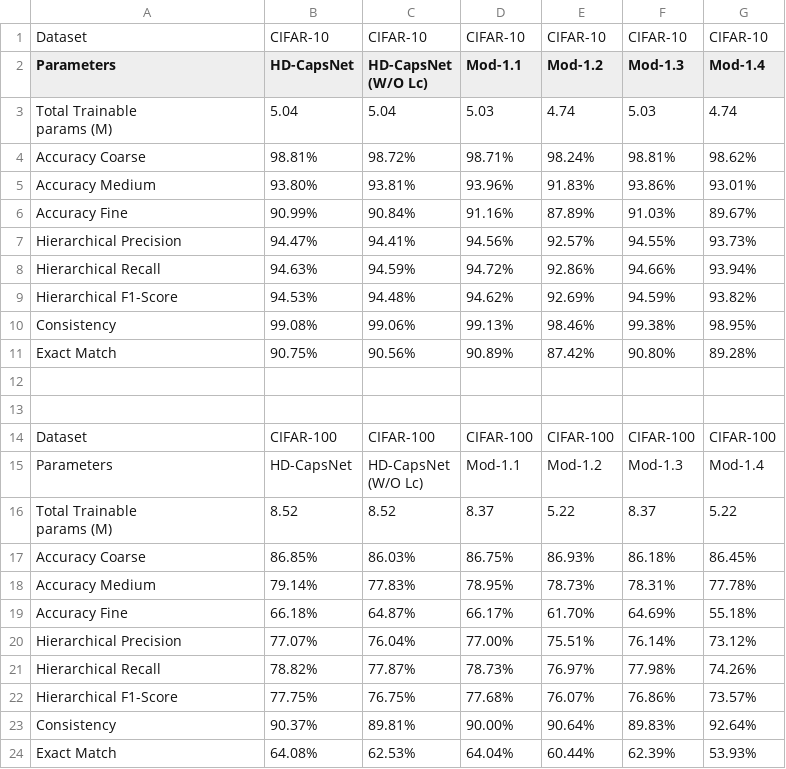
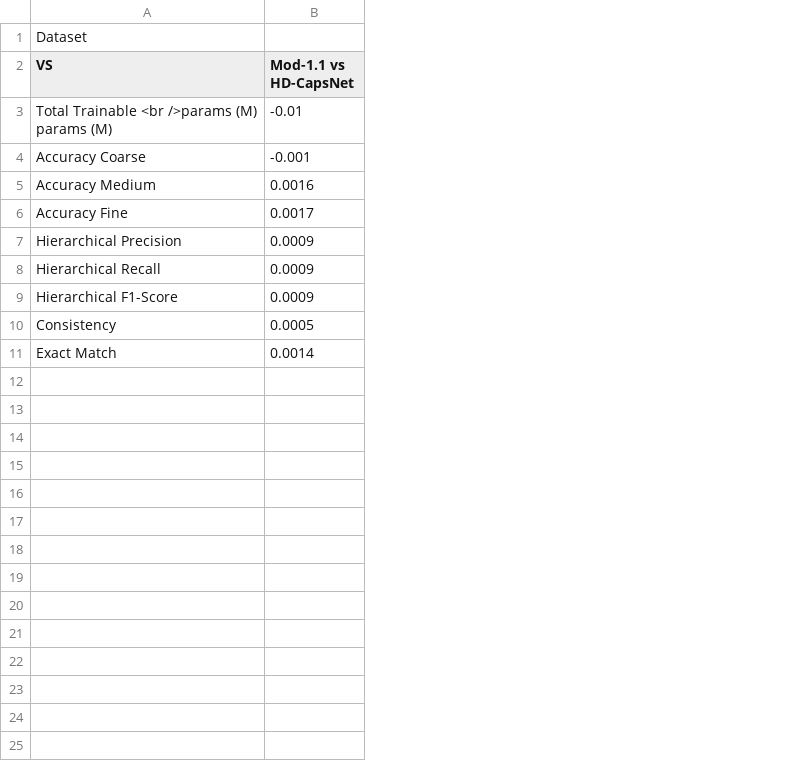
Before and after one commit to tasrif-khondaker/HD-CapsNet, a CSV file: Results/Results.csv, drawn as a sheet; removed rows and columns are numbered as before the commit, all else as after; ↵ is a line break in a cell; the diff names each change by its address in the sheet, - before the commit and + after, or states it on an @@ line.

Commit message:
Update Results.csv

```diff
--- a/Results/Results.csv
+++ b/Results/Results.csv
-column B (HD-CapsNet), row 1: CIFAR-10; rows 3-11: 5.04 | 98.81% | 93.80% | 90.99% | 94.47% | 94.63% | 94.53% | 99.08% | 90.75%
-column C (HD-CapsNet (W/O Lc)), row 1: CIFAR-10; rows 3-11: 5.04 | 98.72% | 93.81% | 90.84% | 94.41% | 94.59% | 94.48% | 99.06% | 90.56%
-column D (Mod-1.1), row 1: CIFAR-10; rows 3-11: 5.03 | 98.71% | 93.96% | 91.16% | 94.56% | 94.72% | 94.62% | 99.13% | 90.89%
-column E (Mod-1.2), row 1: CIFAR-10; rows 3-11: 4.74 | 98.24% | 91.83% | 87.89% | 92.57% | 92.86% | 92.69% | 98.46% | 87.42%
-column F (Mod-1.3), row 1: CIFAR-10; rows 3-11: 5.03 | 98.81% | 93.86% | 91.03% | 94.55% | 94.66% | 94.59% | 99.38% | 90.80%
-column G (Mod-1.4), row 1: CIFAR-10; rows 3-11: 4.74 | 98.62% | 93.01% | 89.67% | 93.73% | 93.94% | 93.82% | 98.95% | 89.28%
+column B (Mod-1.1 vs HD-CapsNet), rows 3-11: -0.01 | -0.001 | 0.0016 | 0.0017 | 0.0009 | 0.0009 | 0.0009 | 0.0005 | 0.0014
-A2: Parameters
+A2: VS
-A3 (VS): Total Trainable ↵ params (M)
+A3 (VS): Total Trainable <br />params (M) ↵ params (M)
-row 12: (empty)
-row 13: (empty)
-row 14: Dataset | CIFAR-100 | CIFAR-100 | CIFAR-100 | CIFAR-100 | CIFAR-100 | CIFAR-100
-row 15: Parameters | HD-CapsNet | HD-CapsNet ↵ (W/O Lc) | Mod-1.1 | Mod-1.2 | Mod-1.3 | Mod-1.4
-row 16: Total Trainable ↵ params (M) | 8.52 | 8.52 | 8.37 | 5.22 | 8.37 | 5.22
-row 17: Accuracy Coarse | 86.85% | 86.03% | 86.75% | 86.93% | 86.18% | 86.45%
-row 18: Accuracy Medium | 79.14% | 77.83% | 78.95% | 78.73% | 78.31% | 77.78%
-row 19: Accuracy Fine | 66.18% | 64.87% | 66.17% | 61.70% | 64.69% | 55.18%
-row 20: Hierarchical Precision | 77.07% | 76.04% | 77.00% | 75.51% | 76.14% | 73.12%
-row 21: Hierarchical Recall | 78.82% | 77.87% | 78.73% | 76.97% | 77.98% | 74.26%
-row 22: Hierarchical F1-Score | 77.75% | 76.75% | 77.68% | 76.07% | 76.86% | 73.57%
-row 23: Consistency | 90.37% | 89.81% | 90.00% | 90.64% | 89.83% | 92.64%
-row 24: Exact Match | 64.08% | 62.53% | 64.04% | 60.44% | 62.39% | 53.93%
```
